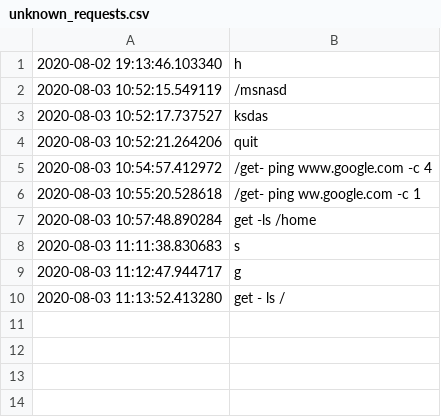
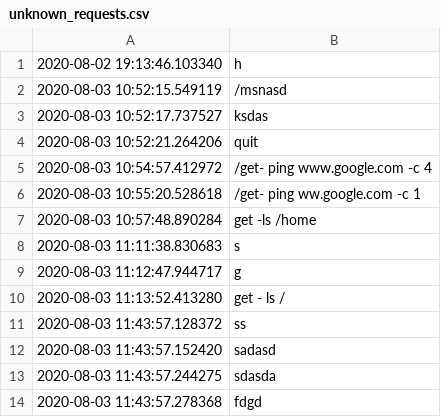
Before and after one commit to zhenisduissekov/telegram-shell-bot, a CSV file: output/requests/unknown_requests.csv, drawn as a sheet.

```diff
--- a/output/requests/unknown_requests.csv
+++ b/output/requests/unknown_requests.csv
@@ -10 +10,5 @@
 2020-08-03 11:13:52.413280;get - ls /
+2020-08-03 11:43:57.128372;ss
+2020-08-03 11:43:57.152420;sadasd
+2020-08-03 11:43:57.244275;sdasda
+2020-08-03 11:43:57.278368;fdgd
```
Also changed, not shown: 3 other files.
